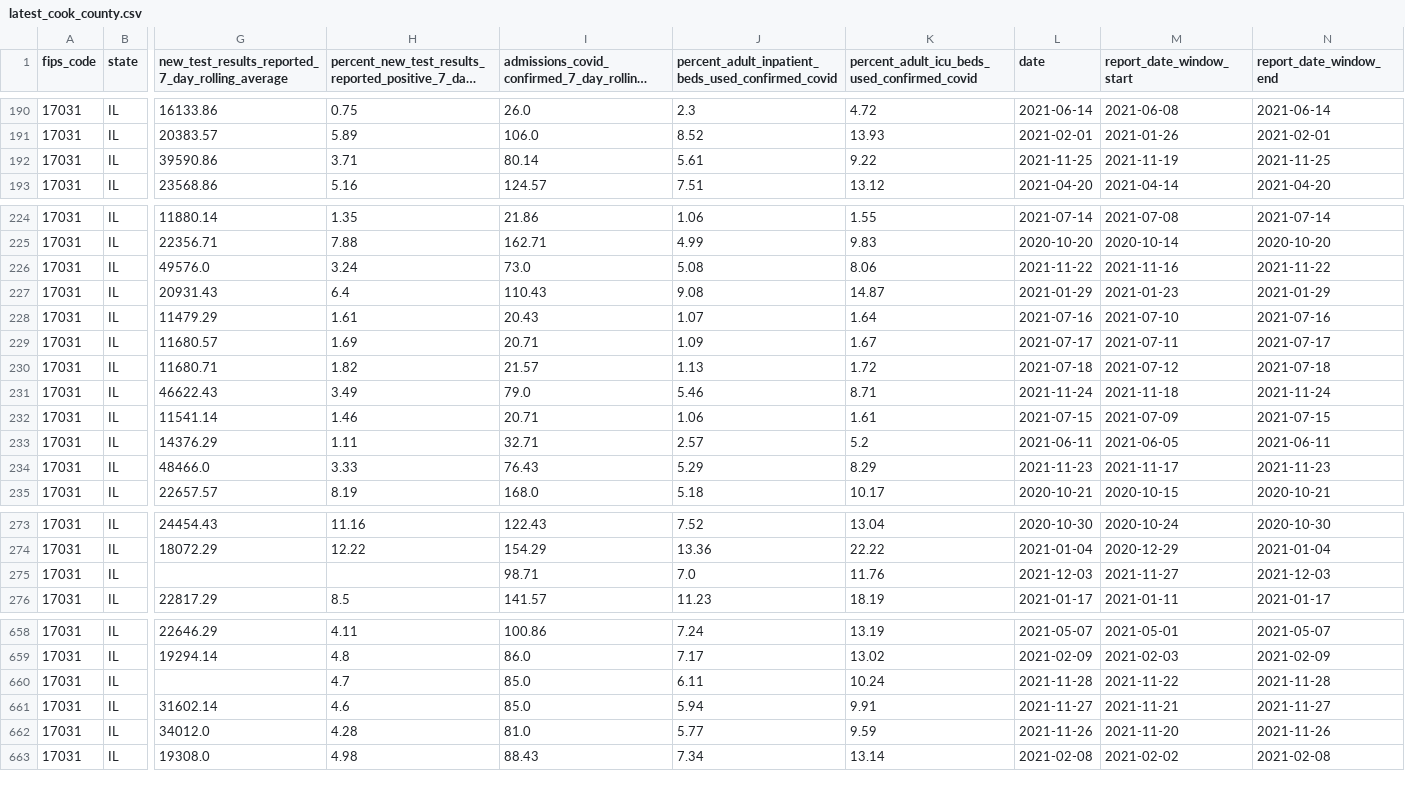
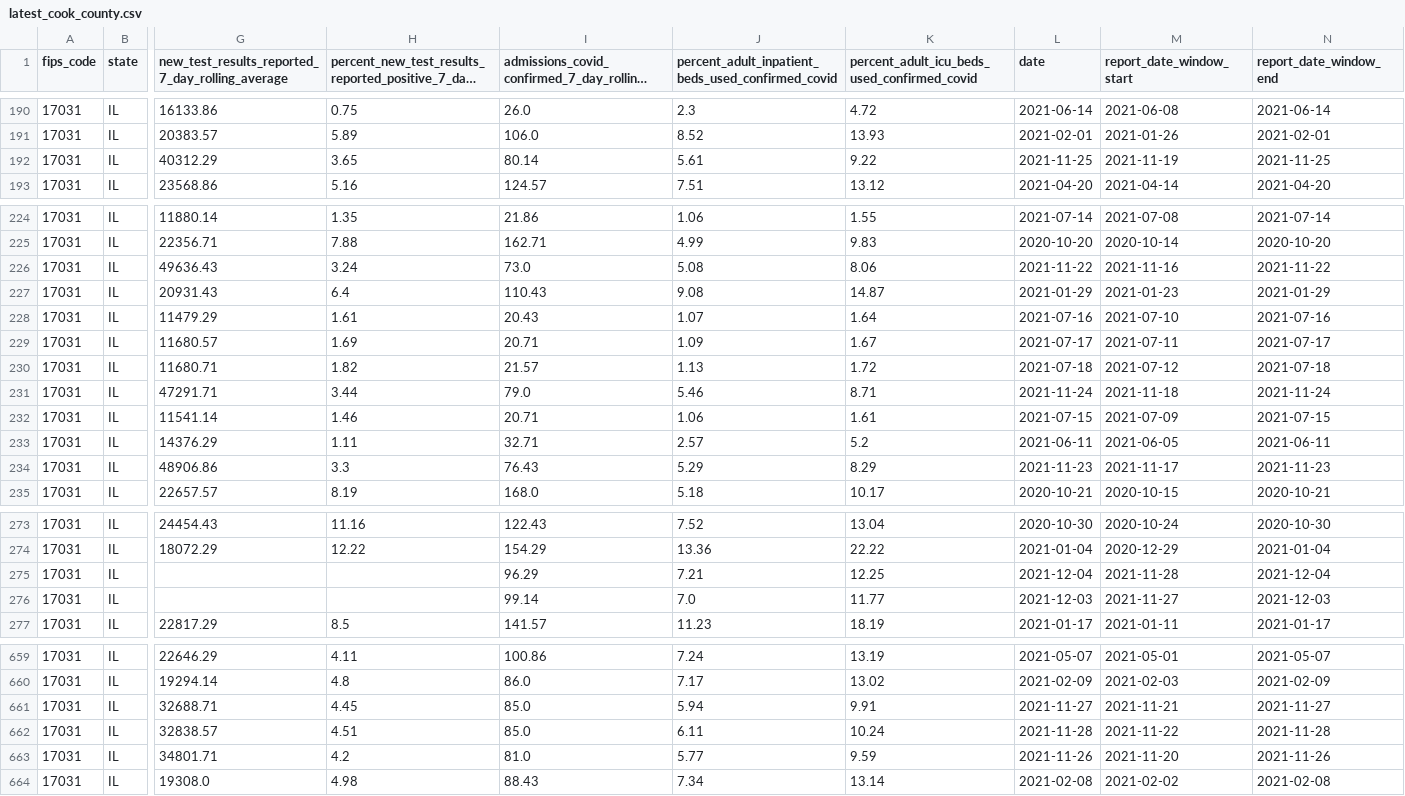
Before and after one commit to nofurtherinformation/py-workflow, a CSV file: csv/latest_cook_county.csv, drawn as a sheet; only a part is shown, gaps mark what is left out; long unchanged cells end in …; addresses are those after the commit; rows hold the shown columns only; the diff covers the shown part only; the diff names each change by its address in the sheet, - before the commit and + after, or states it on an @@ line.

```diff
--- a/csv/latest_cook_county.csv
+++ b/csv/latest_cook_county.csv
-G192: 39590.86
+G192: 40312.29
-H192: 3.71
+H192: 3.65
-G226: 49576.0
+G226: 49636.43
-G231: 46622.43
+G231: 47291.71
-H231: 3.49
+H231: 3.44
-G234: 48466.0
+G234: 48906.86
-H234: 3.33
+H234: 3.3
+row 275: 17031 | IL |  |  | 96.29 | 7.21 | 12.25 | 2021-12-04 | 2021-11-28 | 2021-12-04
-I276: 98.71
+I276: 99.14
-K276: 11.76
+K276: 11.77
-G661: (empty)
+G661: 32688.71
-H661: 4.7
+H661: 4.45
-J661: 6.11
+J661: 5.94
-K661: 10.24
+K661: 9.91
-L661 (date): 2021-11-28
+L661 (date): 2021-11-27
-M661 (report_date_window_start): 2021-11-22
+M661 (report_date_window_start): 2021-11-21
-N661 (report_date_window_end): 2021-11-28
+N661 (report_date_window_end): 2021-11-27
-G662: 31602.14
+G662: 32838.57
-H662: 4.6
+H662: 4.51
-J662: 5.94
+J662: 6.11
-K662: 9.91
+K662: 10.24
-L662 (date): 2021-11-27
+L662 (date): 2021-11-28
-M662 (report_date_window_start): 2021-11-21
+M662 (report_date_window_start): 2021-11-22
-N662 (report_date_window_end): 2021-11-27
+N662 (report_date_window_end): 2021-11-28
-G663: 34012.0
+G663: 34801.71
-H663: 4.28
+H663: 4.2
```
Also changed, not shown: 5 edited cells elsewhere in this file.
